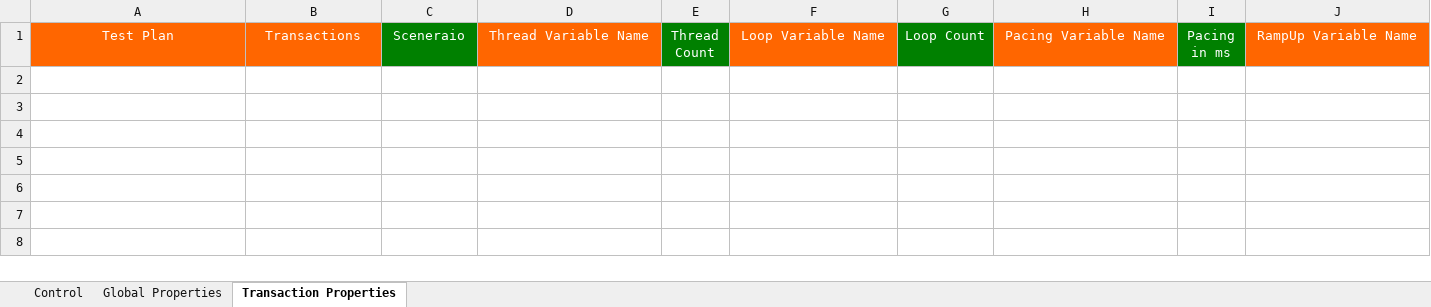
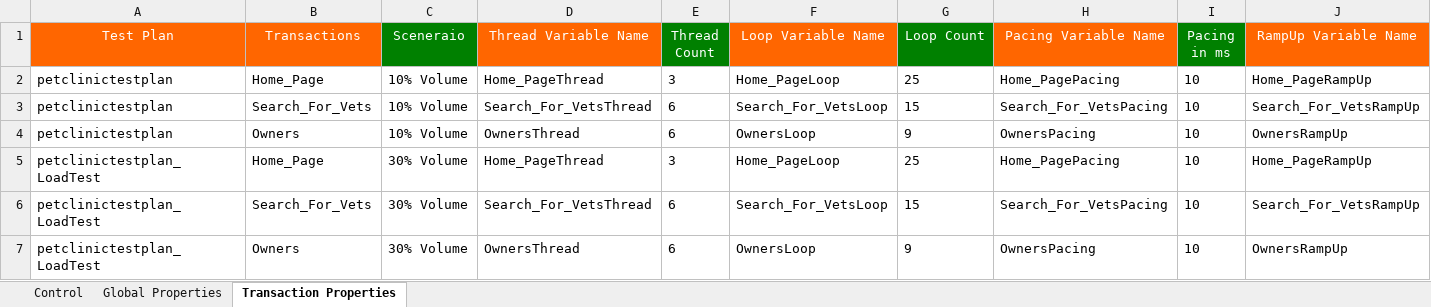
Before and after one commit to Sumanth191/NFT, an Excel workbook: Framework_Inputs/Master_Workbook/Master_Excel.xlsx, sheet Transaction Properties, drawn as a sheet; only a part is shown; values as stored, in another font and other column widths than the file's, no borders; rows hold the shown columns only; the diff names each change by its address in the sheet, - before the commit and + after, or states it on an @@ line.

```diff
--- a/Framework_Inputs/Master_Workbook/Master_Excel.xlsx (sheet Transaction Properties)
+++ b/Framework_Inputs/Master_Workbook/Master_Excel.xlsx (sheet Transaction Properties)
+row 2: petclinictestplan | Home_Page | 10% Volume | Home_PageThread | 3 | Home_PageLoop | 25 | Home_PagePacing | 10 | Home_PageRampUp
+row 3: petclinictestplan | Search_For_Vets | 10% Volume | Search_For_VetsThread | 6 | Search_For_VetsLoop | 15 | Search_For_VetsPacing | 10 | Search_For_VetsRampUp
+row 4: petclinictestplan | Owners | 10% Volume | OwnersThread | 6 | OwnersLoop | 9 | OwnersPacing | 10 | OwnersRampUp
+row 5: petclinictestplan_LoadTest | Home_Page | 30% Volume | Home_PageThread | 3 | Home_PageLoop | 25 | Home_PagePacing | 10 | Home_PageRampUp
+row 6: petclinictestplan_LoadTest | Search_For_Vets | 30% Volume | Search_For_VetsThread | 6 | Search_For_VetsLoop | 15 | Search_For_VetsPacing | 10 | Search_For_VetsRampUp
+row 7: petclinictestplan_LoadTest | Owners | 30% Volume | OwnersThread | 6 | OwnersLoop | 9 | OwnersPacing | 10 | OwnersRampUp
```
Also changed, not shown: sheet Control, sheet Global Properties, 1 other file.
